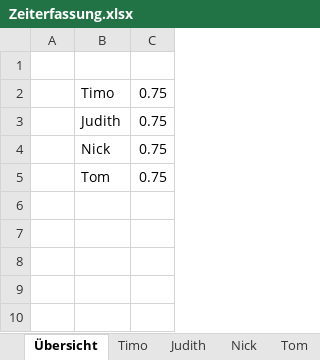
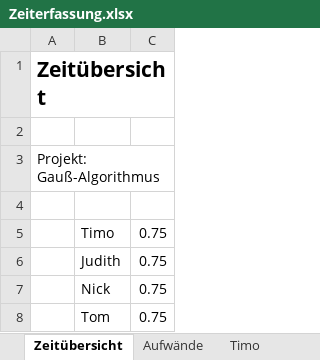
Before and after one commit to finitearth/Gaussian-Elimination-GUI, an Excel workbook: project-management/Zeiterfassung.xlsx, sheet Zeitübersicht, drawn as a sheet; values as stored, in another font and other column widths than the file's, no borders; the diff names each change by its address in the sheet, - before the commit and + after, or states it on an @@ line.

```diff
--- a/project-management/Zeiterfassung.xlsx (sheet Zeitübersicht)
+++ b/project-management/Zeiterfassung.xlsx (sheet Zeitübersicht)
-sheet tab: Übersicht
+sheet tab: Zeitübersicht
+sheet tab: Aufwände
+row 1: Zeitübersicht
+row 2: (empty)
+row 3: Projekt: Gauß-Algorithmus
```
Also changed, not shown: sheet Judith, sheet Tom, sheet Timo, sheet Nick, formulas that keep their value.
